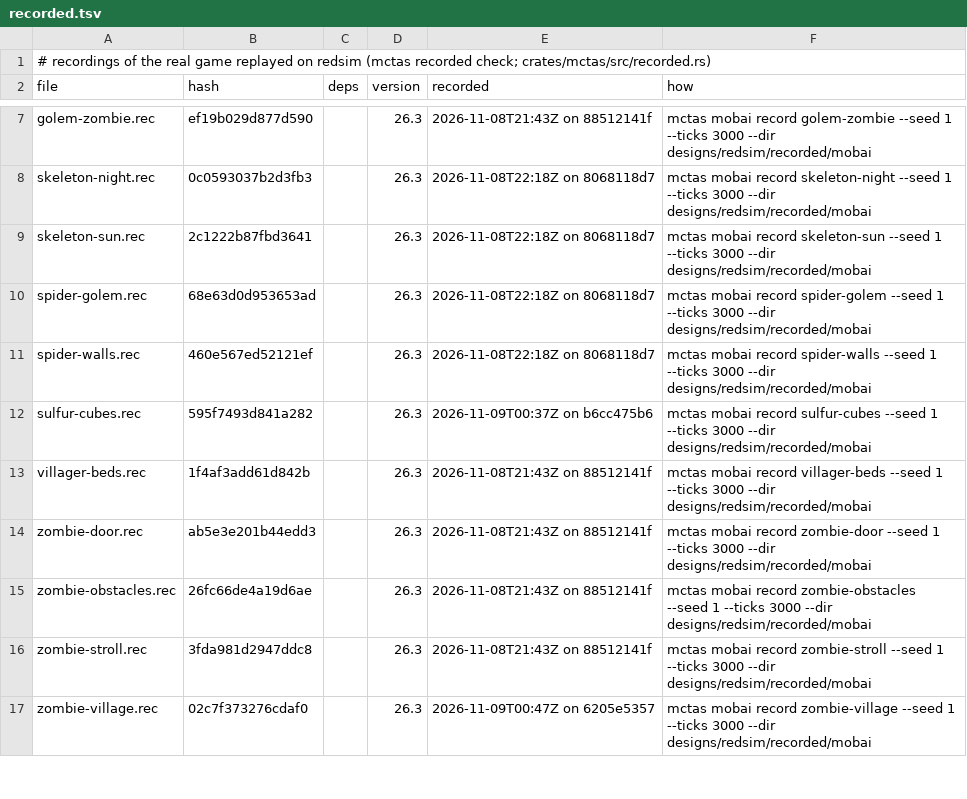
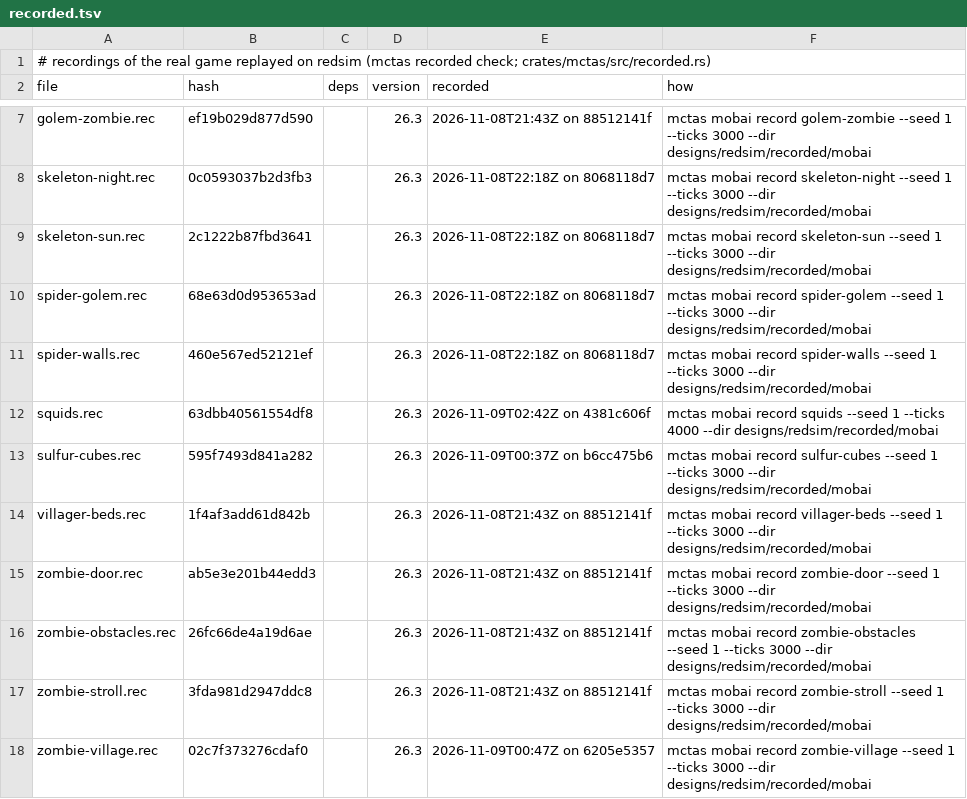
Before and after one commit to vjeux/redstonepedia, a TSV file: designs/redsim/recorded/mobai/recorded.tsv, drawn as a sheet; only a part is shown, gaps mark what is left out.

Commit message:
mob-ai: the squid and the glow squid on exact AI (natural in the terrain samples' water: d1u-deep's first difference with spawning, t5, was a glow squid's motion): SquidRandomMovementGoal (a new swim direction 1 time in 25, when it has none or left the water; none after 100 idle ticks), SquidFleeGoal refused once it would run (a hurt squid), the constructor's tentacle speed, Squid.aiStep's tail before the head turn (the tentacle cycle and its speed's redraw, the swim impulse on the cycle's last quarter, x0.9 between, the body's turns by Mth.atan2, out of the water a fall at 0.98; run by a dying squid too), travel = the motion alone, AgeableWaterCreature's air (300 in the water, one less a tick out of it, drowning at -20) and no push by fluids, the ambient interval 120, no swim sound (MovementEmission.EVENTS), the glow squid's dark ticks and GLOW particle draws (three doubles), ink sacs and glow ink sacs (1-3); scene squids recorded (17 scenes)
Tests run (this tree, on 4381c606f): cargo build --release; cargo test --release -p redsim --lib; mctas mobai fixture squids --ticks 6000: 0 differences; mctas mobai replay designs/redsim/recorded/mobai: 17/17 exact

```diff
--- a/designs/redsim/recorded/mobai/recorded.tsv
+++ b/designs/redsim/recorded/mobai/recorded.tsv
@@ -11,2 +11,3 @@ spider-golem.rec	68e63d0d953653ad		26.3	2026-11-08T22:18Z on 8068118d7	mctas mob
 spider-walls.rec	460e567ed52121ef		26.3	2026-11-08T22:18Z on 8068118d7	mctas mobai record spider-walls --seed 1 --ticks 3000 --dir designs/redsim/recorded/mobai
+squids.rec	63dbb40561554df8		26.3	2026-11-09T02:42Z on 4381c606f	mctas mobai record squids --seed 1 --ticks 4000 --dir designs/redsim/recorded/mobai
 sulfur-cubes.rec	595f7493d841a282		26.3	2026-11-09T00:37Z on b6cc475b6	mctas mobai record sulfur-cubes --seed 1 --ticks 3000 --dir designs/redsim/recorded/mobai
```
Also changed, not shown: 10 other files.
